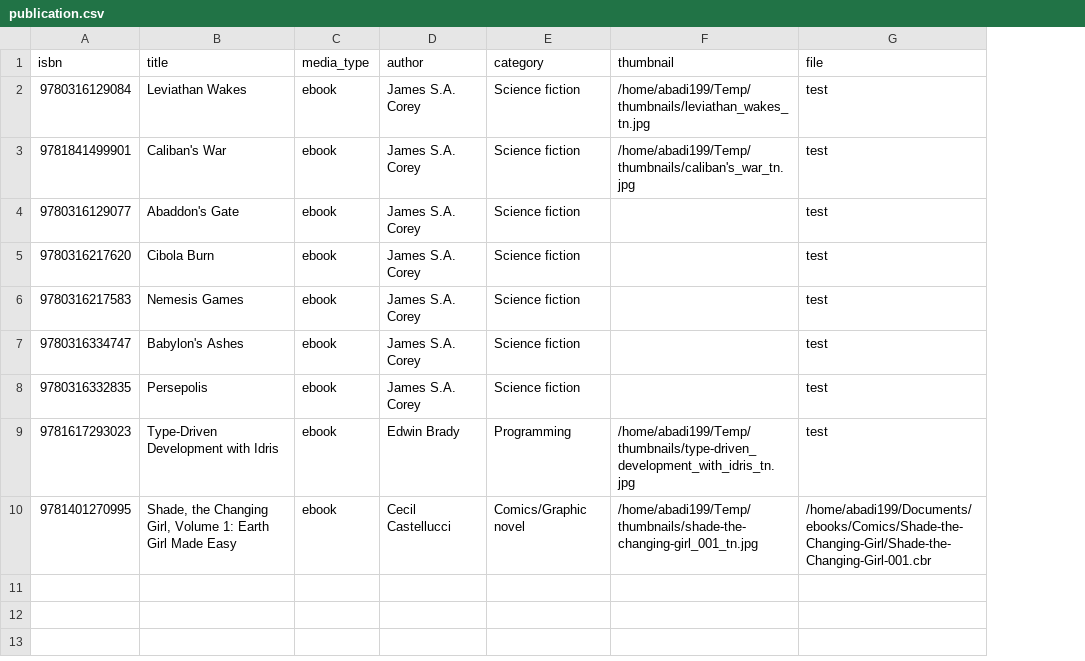
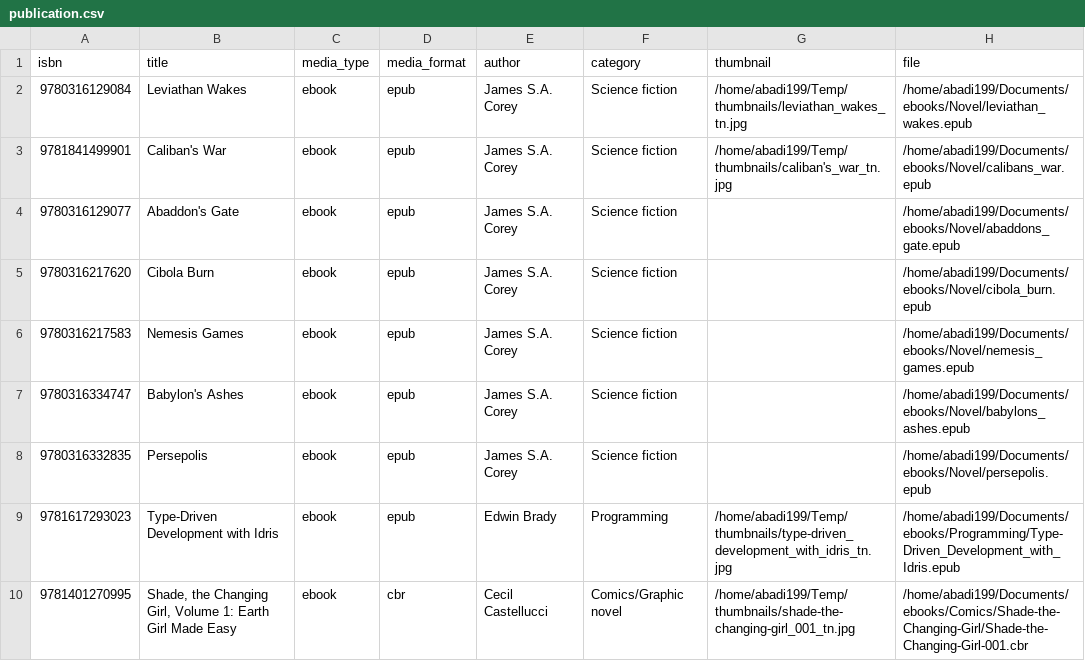
Before and after one commit to abadi199/pustaka-rs, a CSV file: data/publication.csv, drawn as a sheet; addresses are those after the commit; the diff names each change by its address in the sheet, - before the commit and + after, or states it on an @@ line.

Commit message:
wip - implement epub

```diff
--- a/data/publication.csv
+++ b/data/publication.csv
+column D (media_format), rows 2-10: epub | epub | epub | epub | epub | epub | epub | epub | cbr
-H2 (file): test
+H2 (file): /home/abadi199/Documents/ebooks/Novel/leviathan_wakes.epub
-H3 (file): test
+H3 (file): /home/abadi199/Documents/ebooks/Novel/calibans_war.epub
-H4 (file): test
+H4 (file): /home/abadi199/Documents/ebooks/Novel/abaddons_gate.epub
-H5 (file): test
+H5 (file): /home/abadi199/Documents/ebooks/Novel/cibola_burn.epub
-H6 (file): test
+H6 (file): /home/abadi199/Documents/ebooks/Novel/nemesis_games.epub
-H7 (file): test
+H7 (file): /home/abadi199/Documents/ebooks/Novel/babylons_ashes.epub
-H8 (file): test
+H8 (file): /home/abadi199/Documents/ebooks/Novel/persepolis.epub
-H9 (file): test
+H9 (file): /home/abadi199/Documents/ebooks/Programming/Type-Driven_Development_with_Idris.epub
```
Also changed, not shown: 11 other files.
